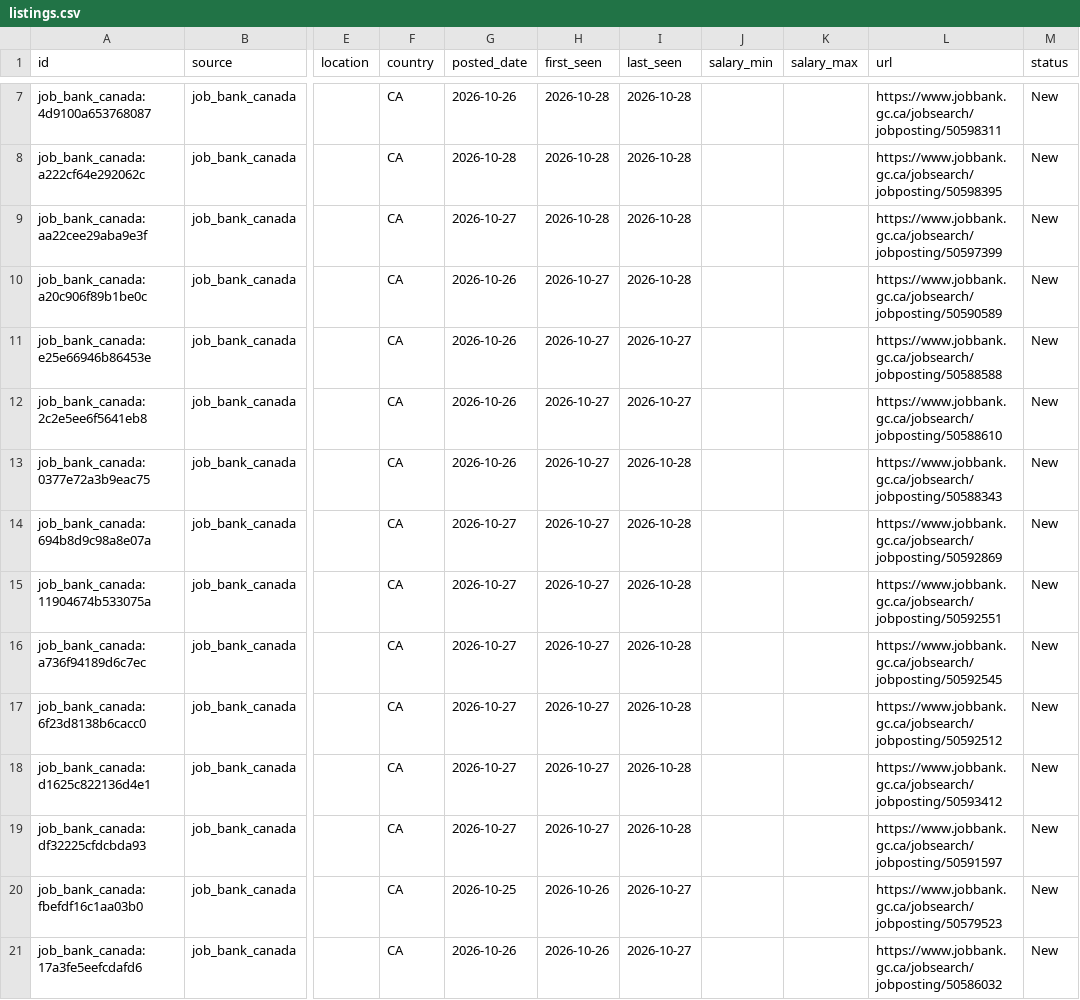
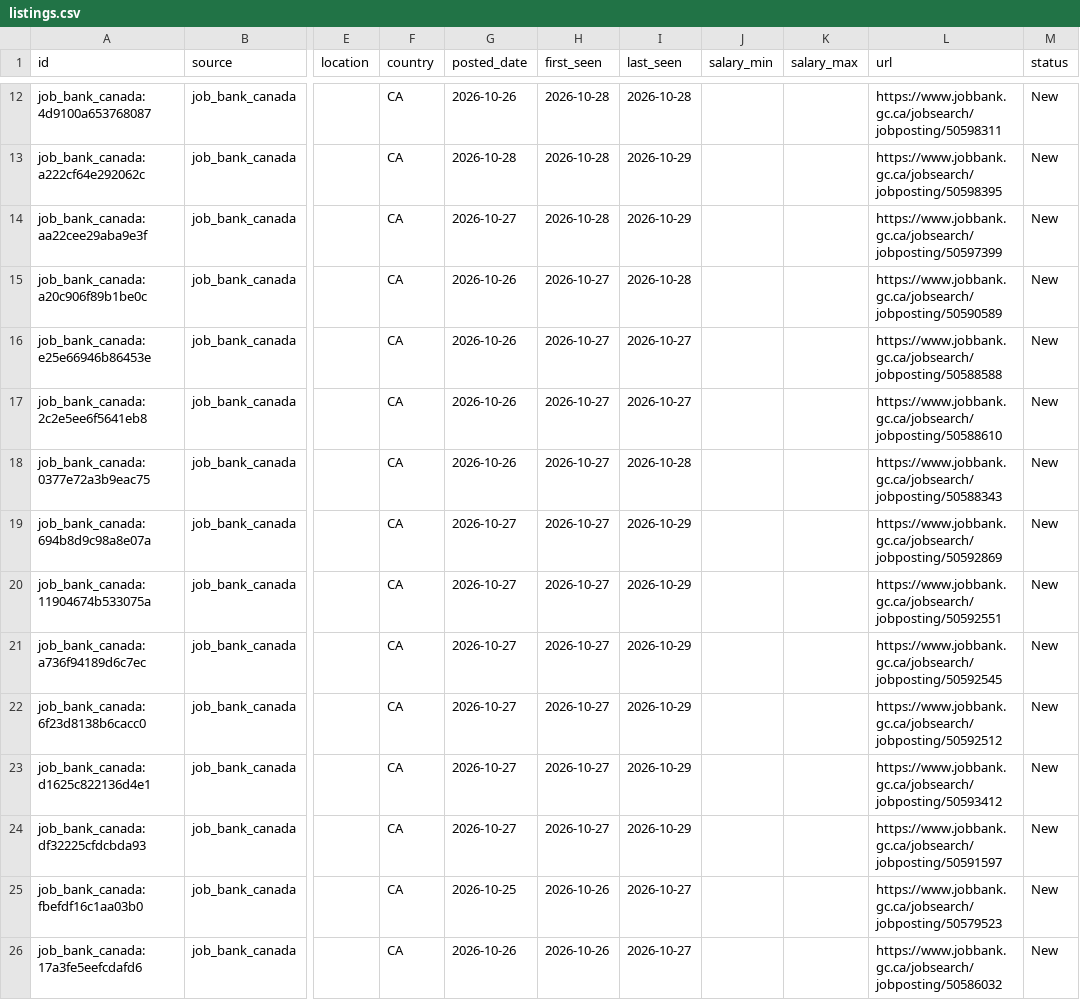
Before and after one commit to kprana976/Claude-resume, a CSV file: docs/listings.csv, drawn as a sheet; only a part is shown, gaps mark what is left out; addresses are those after the commit; the diff covers the shown part only; the diff names each change by its address in the sheet, - before the commit and + after, or states it on an @@ line.

```diff
--- a/docs/listings.csv
+++ b/docs/listings.csv
-I13:I14 (last_seen): 2026-10-28
+I13:I14 (last_seen): 2026-10-29
-I19:I24 (last_seen): 2026-10-28
+I19:I24 (last_seen): 2026-10-29
```
Also changed, not shown: 5 added rows and 5 edited cells elsewhere in this file, 1 other file.
